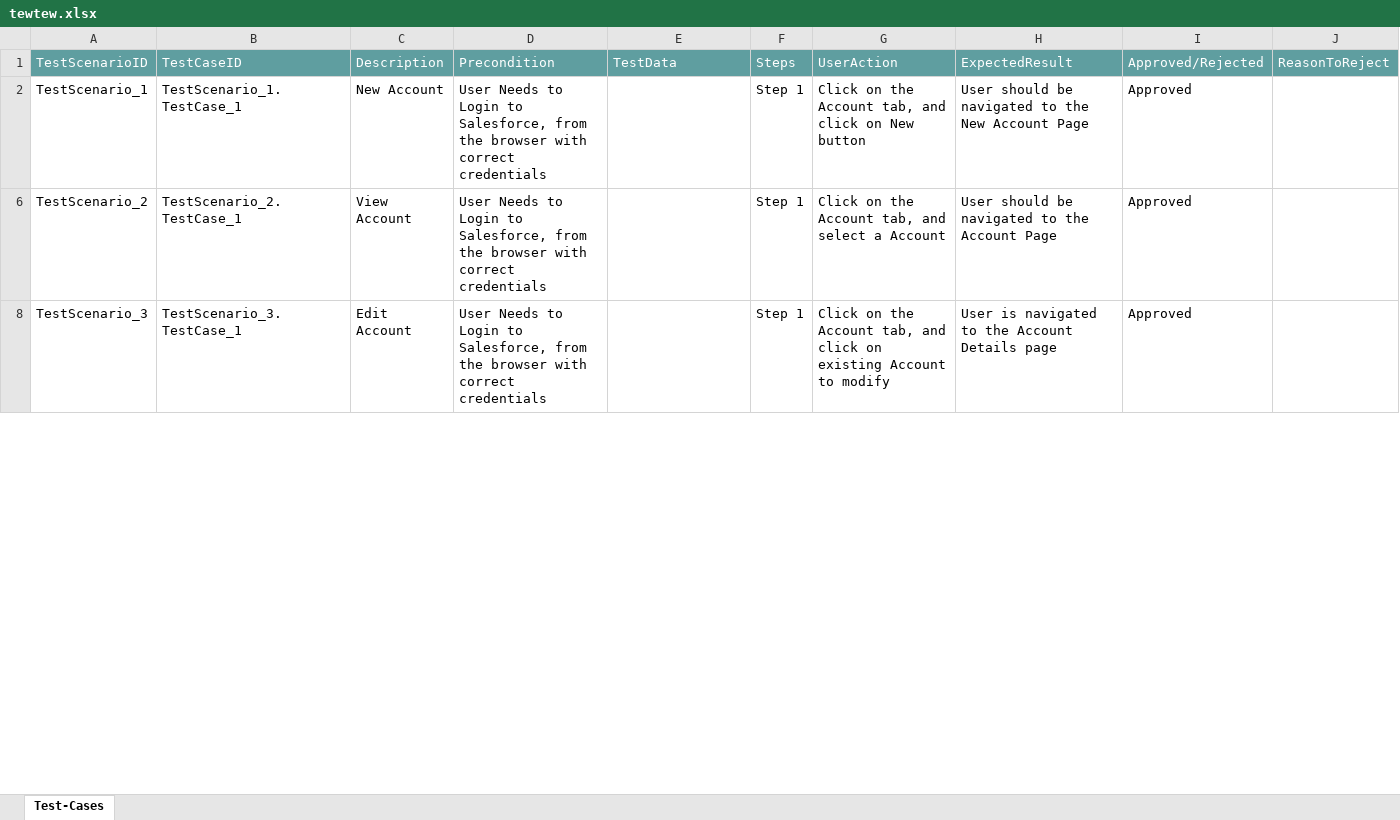
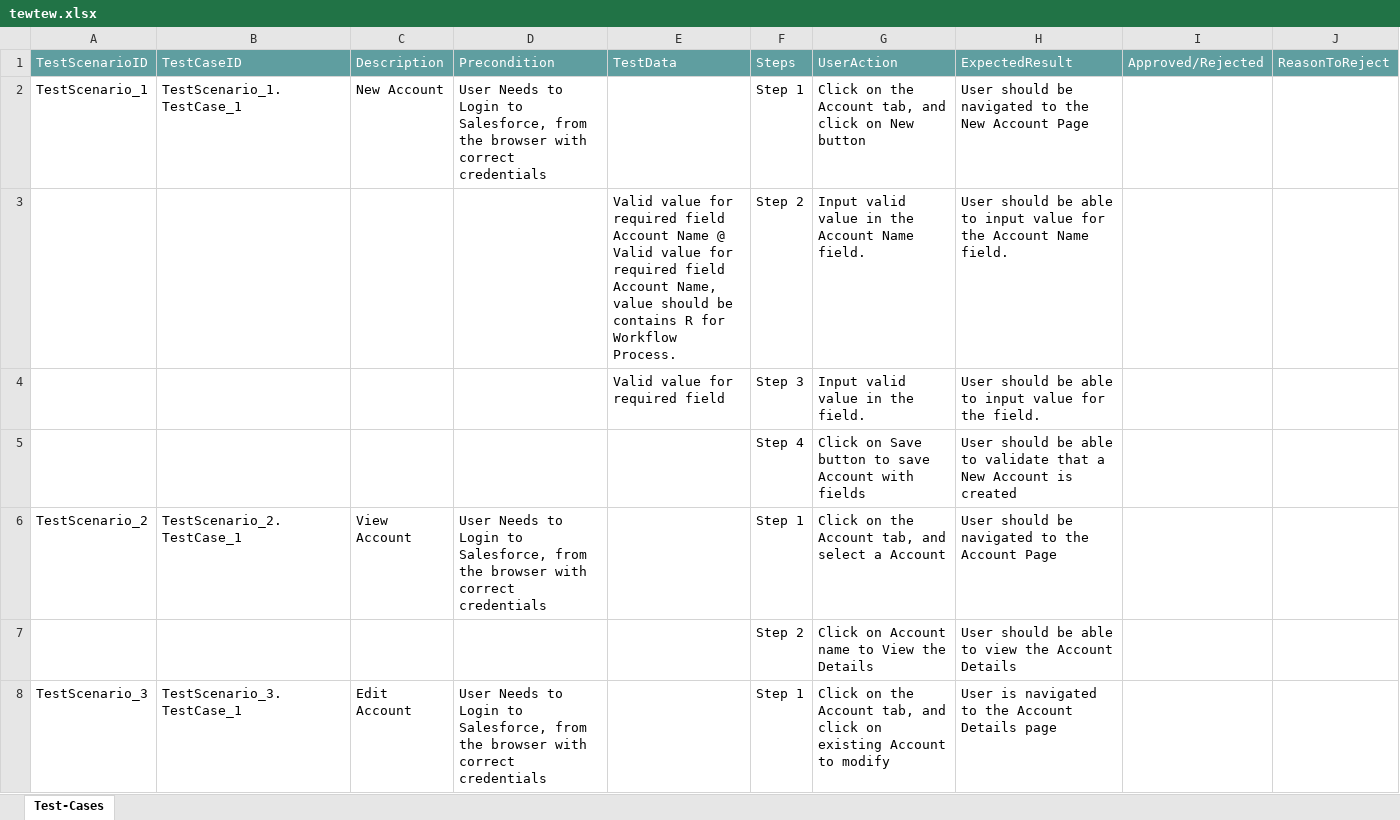
Before and after one commit to ShaikMohamedIrfan/IP_Project, an Excel workbook: tewtew.xlsx, sheet Test-Cases, drawn as a sheet; only a part is shown; values as stored, in another font and other column widths than the file's, no borders; table styles not drawn; the diff covers the shown part only; the diff names each change by its address in the sheet, - before the commit and + after, or states it on an @@ line.

Commit message:
Initial Commit for Verification of Test cases

```diff
--- a/tewtew.xlsx (sheet Test-Cases)
+++ b/tewtew.xlsx (sheet Test-Cases)
-I2: Approved
+I2: (empty)
@@ row 3 unhidden:  |  |  |  | Valid value for required field Account Name @ Valid value for required field Account Name, value should be contains R for Workflow Process. | Step 2 | Input valid value in the Account Name field. | User should be able to input value for the Account Name field. @@
@@ row 4 unhidden:  |  |  |  | Valid value for required field | Step 3 | Input valid value in the field. | User should be able to input value for the field. @@
@@ row 5 unhidden:  |  |  |  |  | Step 4 | Click on Save button to save Account with fields | User should be able to validate that a New Account is created @@
-I6: Approved
+I6: (empty)
@@ row 7 unhidden:  |  |  |  |  | Step 2 | Click on Account name to View the Details | User should be able to view the Account Details @@
-I8: Approved
+I8: (empty)
```
Also changed, not shown: 14 hidden or unhidden rows and 5 edited cells elsewhere in this sheet.
